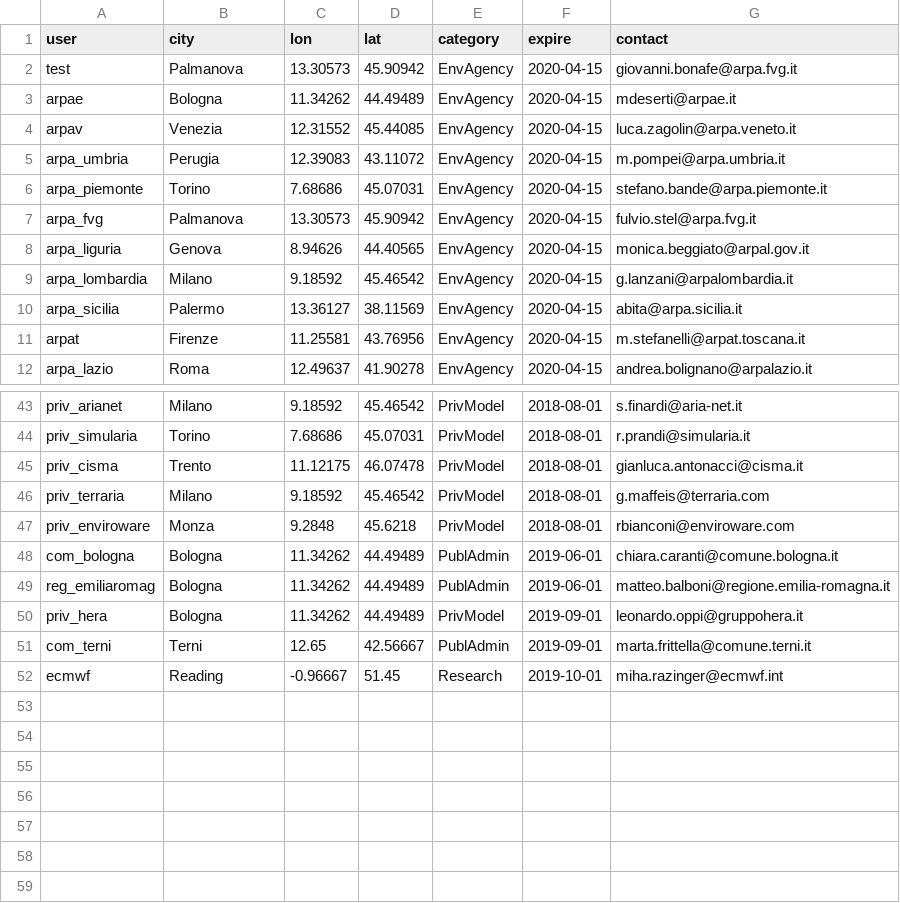
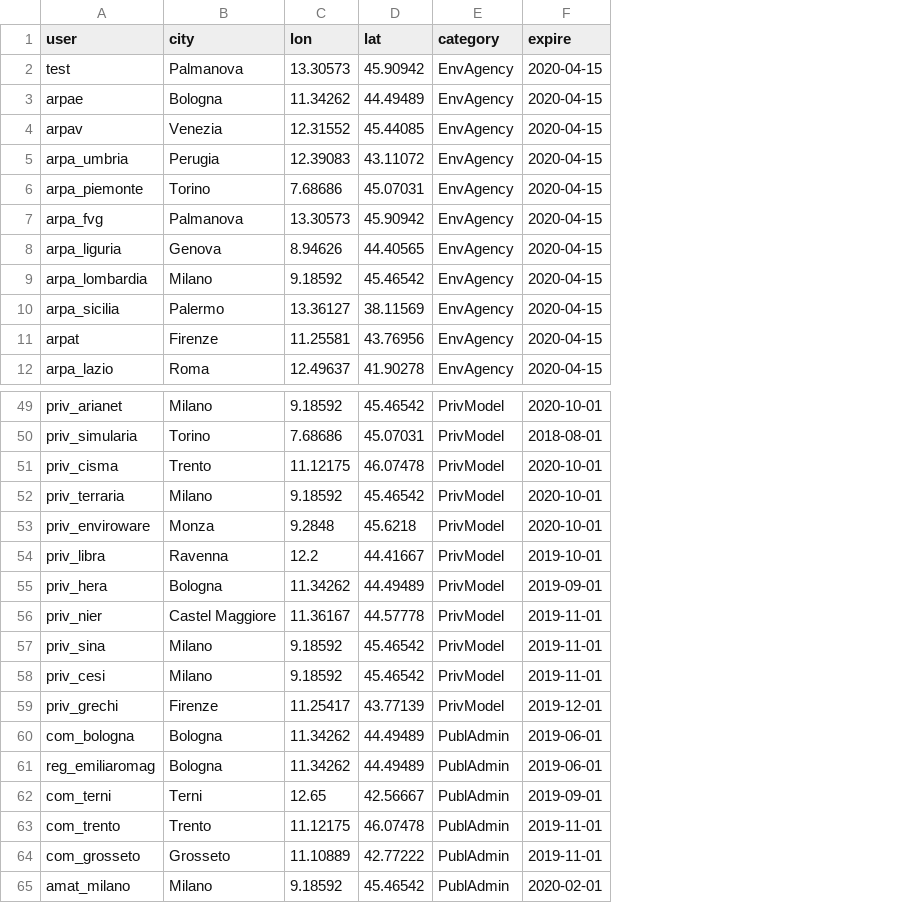
Before and after one commit to jobonaf/calicantus, a CSV file: config/config_users.csv, drawn as a sheet; only a part is shown, gaps mark what is left out; removed rows and columns are numbered as before the commit, all else as after; the diff covers the shown part only; the diff names each change by its address in the sheet, - before the commit and + after, or states it on an @@ line.

```diff
--- a/config/config_users.csv
+++ b/config/config_users.csv
-column G (contact), rows 2-12: giovanni.bonafe@arpa.fvg.it | mdeserti@arpae.it | luca.zagolin@arpa.veneto.it | m.pompei@arpa.umbria.it | stefano.bande@arpa.piemonte.it | fulvio.stel@arpa.fvg.it | monica.beggiato@arpal.gov.it | g.lanzani@arpalombardia.it | abita@arpa.sicilia.it | m.stefanelli@arpat.toscana.it | andrea.bolignano@arpalazio.it; rows 43-49: s.finardi@aria-net.it | r.prandi@simularia.it | gianluca.antonacci@cisma.it | g.maffeis@terraria.com | rbianconi@enviroware.com | chiara.caranti@comune.bologna.it | matteo.balboni@regione.emilia-romagna.it; row 51: marta.frittella@comune.terni.it
-F49 (expire): 2018-08-01
+F49 (expire): 2020-10-01
-F51:F53 (expire): 2018-08-01
+F51:F53 (expire): 2020-10-01
+row 54: priv_libra | Ravenna | 12.2 | 44.41667 | PrivModel | 2019-10-01
@@ row 50 moved to row 55: priv_hera @@
+row 56: priv_nier | Castel Maggiore | 11.36167 | 44.57778 | PrivModel | 2019-11-01
+row 57: priv_sina | Milano | 9.18592 | 45.46542 | PrivModel | 2019-11-01
+row 58: priv_cesi | Milano | 9.18592 | 45.46542 | PrivModel | 2019-11-01
+row 59: priv_grechi | Firenze | 11.25417 | 43.77139 | PrivModel | 2019-12-01
-row 52: ecmwf | Reading | -0.96667 | 51.45 | Research | 2019-10-01 | miha.razinger@ecmwf.int
+row 63: com_trento | Trento | 11.12175 | 46.07478 | PublAdmin | 2019-11-01
+row 64: com_grosseto | Grosseto | 11.10889 | 42.77222 | PublAdmin | 2019-11-01
+row 65: amat_milano | Milano | 9.18592 | 45.46542 | PublAdmin | 2020-02-01
```
Also changed, not shown: 6 added rows and 9 edited cells elsewhere in this file.
